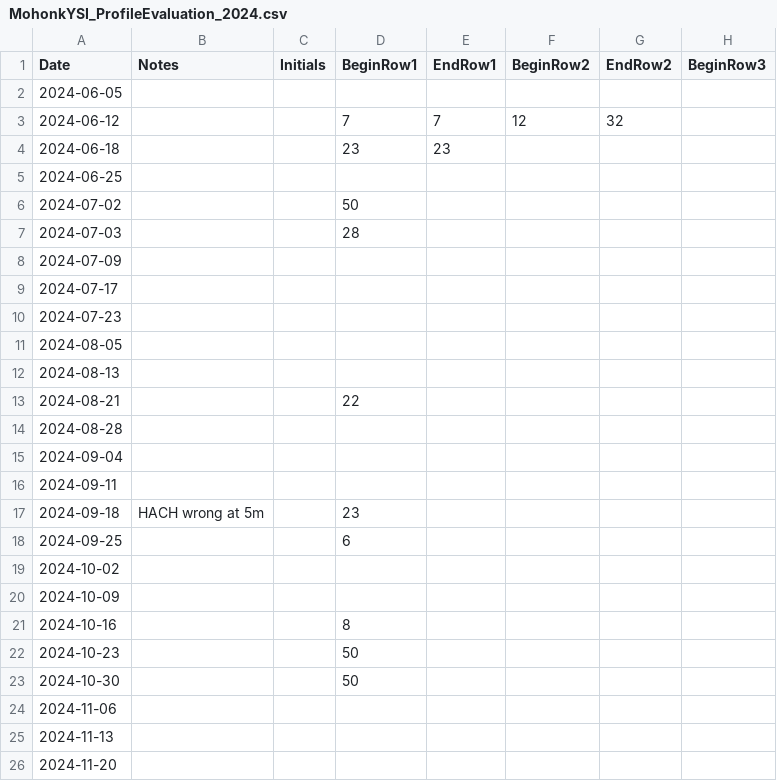
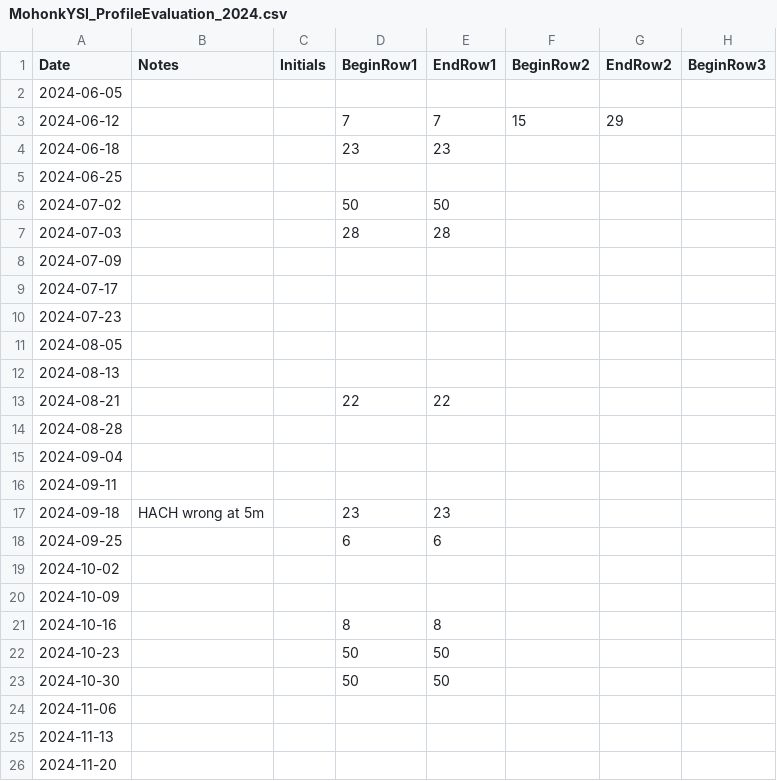
Before and after one commit to NSFThinIce/MHK-Processing, a CSV file: 01_Data/MHK_Data/EXO1Sonde/EvaluationFiles/MohonkYSI_ProfileEvaluation_2024.csv, drawn as a sheet; only a part is shown; the diff names each change by its address in the sheet, - before the commit and + after, or states it on an @@ line.

```diff
--- a/01_Data/MHK_Data/EXO1Sonde/EvaluationFiles/MohonkYSI_ProfileEvaluation_2024.csv
+++ b/01_Data/MHK_Data/EXO1Sonde/EvaluationFiles/MohonkYSI_ProfileEvaluation_2024.csv
-F3 (BeginRow2): 12
+F3 (BeginRow2): 15
-G3 (EndRow2): 32
+G3 (EndRow2): 29
-E6 (EndRow1): (empty)
+E6 (EndRow1): 50
-E7 (EndRow1): (empty)
+E7 (EndRow1): 28
-E13 (EndRow1): (empty)
+E13 (EndRow1): 22
-E17 (EndRow1): (empty)
+E17 (EndRow1): 23
-E18 (EndRow1): (empty)
+E18 (EndRow1): 6
-E21 (EndRow1): (empty)
+E21 (EndRow1): 8
-E22:E23 (EndRow1): (empty)
+E22:E23 (EndRow1): 50
```
Also changed, not shown: 36 other files.
